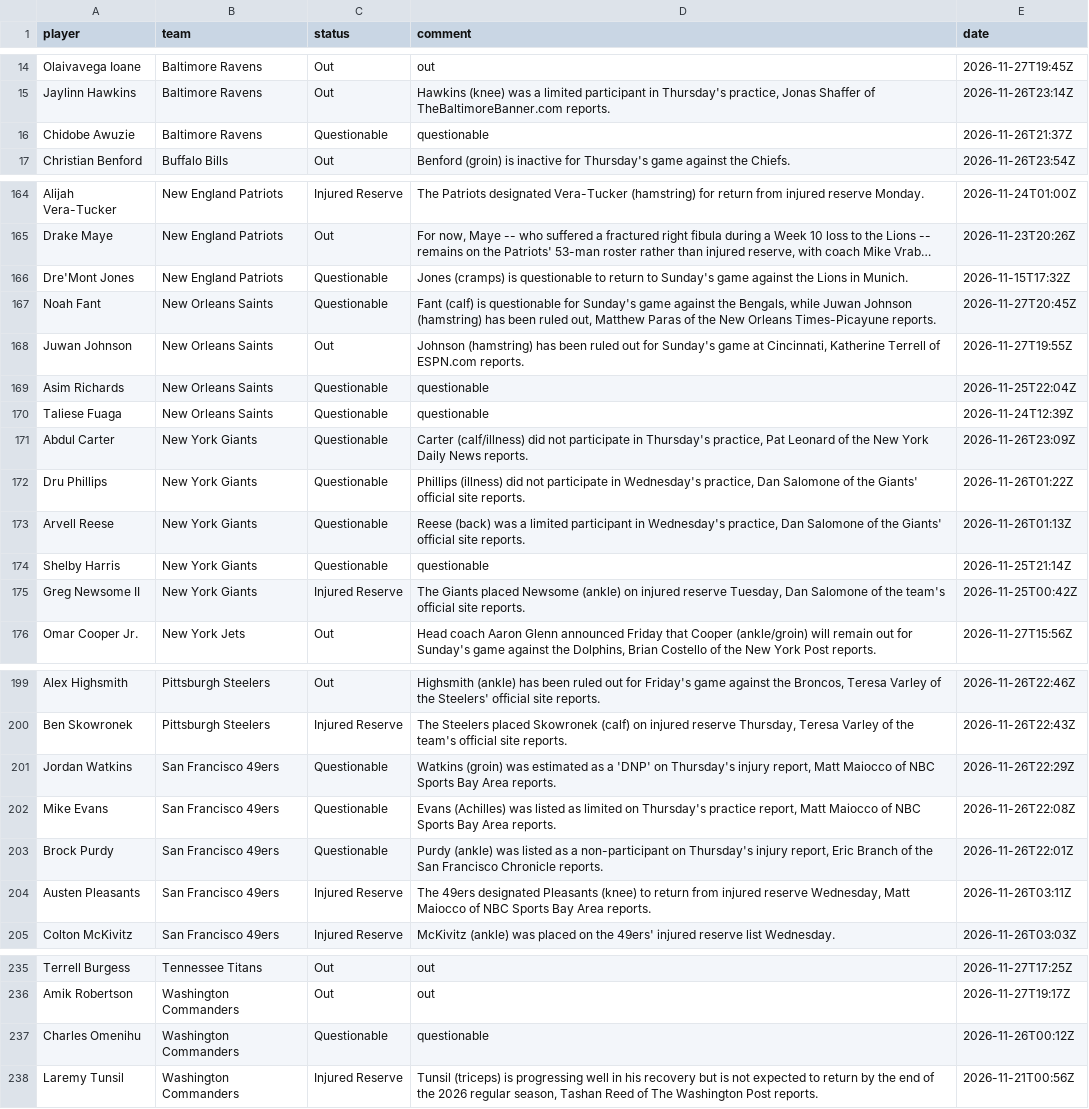
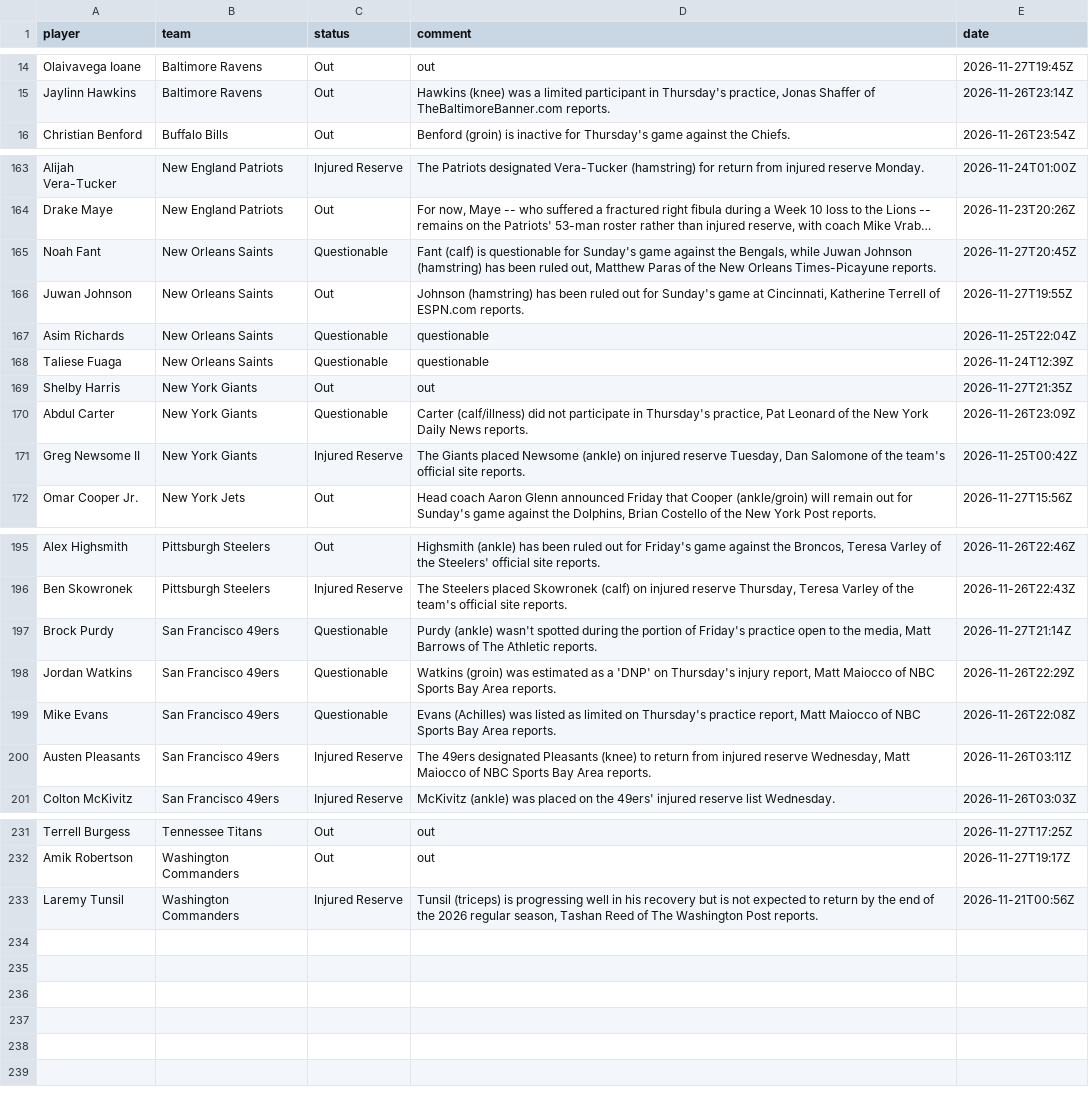
Before and after one commit to 925Sports/NFL-Player-Log, a CSV file: data/current_injuries.csv, drawn as a sheet; only a part is shown, gaps mark what is left out; long unchanged cells end in …; removed rows and columns are numbered as before the commit, all else as after; the diff names each change by its address in the sheet, - before the commit and + after, or states it on an @@ line.

```diff
--- a/data/current_injuries.csv
+++ b/data/current_injuries.csv
-row 16: Chidobe Awuzie | Baltimore Ravens | Questionable | questionable | 2026-11-26T21:37Z
-row 166: Dre'Mont Jones | New England Patriots | Questionable | Jones (cramps) is questionable to return to Sunday's game against the Lions in Munich. | 2026-11-15T17:32Z
+row 169: Shelby Harris | New York Giants | Out | out | 2026-11-27T21:35Z
-row 172: Dru Phillips | New York Giants | Questionable | Phillips (illness) did not participate in Wednesday's practice, Dan Salomone of the Giants' official site reports. | 2026-11-26T01:22Z
-row 173: Arvell Reese | New York Giants | Questionable | Reese (back) was a limited participant in Wednesday's practice, Dan Salomone of the Giants' official site reports. | 2026-11-26T01:13Z
-row 174: Shelby Harris | New York Giants | Questionable | questionable | 2026-11-25T21:14Z
+row 197: Brock Purdy | San Francisco 49ers | Questionable | Purdy (ankle) wasn't spotted during the portion of Friday's practice open to the media, Matt Barrows of The Athletic reports. | 2026-11-27T21:14Z
-row 203: Brock Purdy | San Francisco 49ers | Questionable | Purdy (ankle) was listed as a non-participant on Thursday's injury report, Eric Branch of the San Francisco Chronicle reports. | 2026-11-26T22:01Z
-row 237: Charles Omenihu | Washington Commanders | Questionable | questionable | 2026-11-26T00:12Z
```
Also changed, not shown: data/news.csv, data/news_all.csv, 1 other file.
